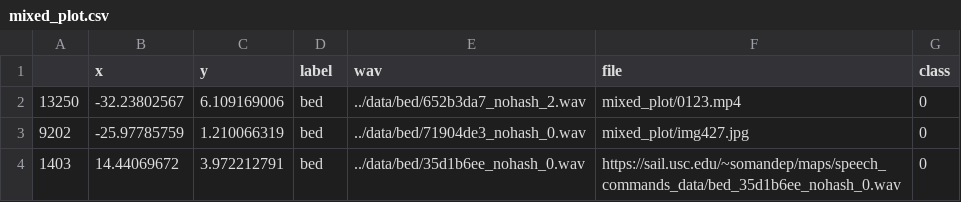
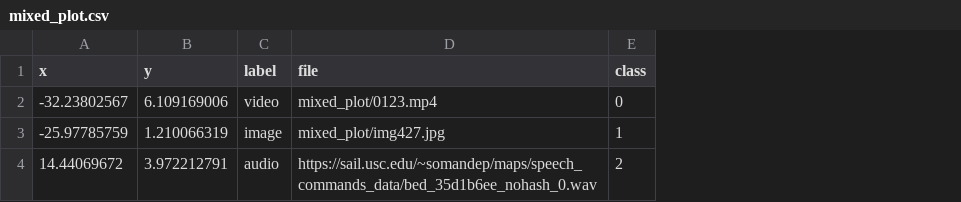
Before and after one commit to krsna6/interactive-embedding-space, a CSV file: mixed_plot.csv, drawn as a sheet; removed rows and columns are numbered as before the commit, all else as after; the diff names each change by its address in the sheet, - before the commit and + after, or states it on an @@ line.

```diff
--- a/mixed_plot.csv
+++ b/mixed_plot.csv
-column A, rows 2-4: 13250 | 9202 | 1403
-column E (wav), rows 2-4: ../data/bed/652b3da7_nohash_2.wav | ../data/bed/71904de3_nohash_0.wav | ../data/bed/35d1b6ee_nohash_0.wav
-C2 (label): bed
+C2 (label): video
-C3 (label): bed
+C3 (label): image
-E3 (class): 0
+E3 (class): 1
-C4 (label): bed
+C4 (label): audio
-E4 (class): 0
+E4 (class): 2
```
Also changed, not shown: 3 other files.
